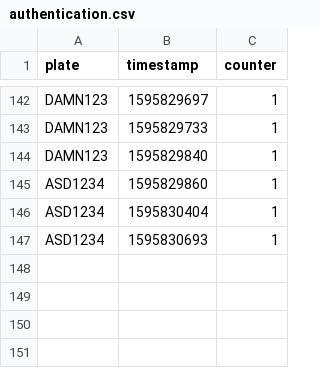
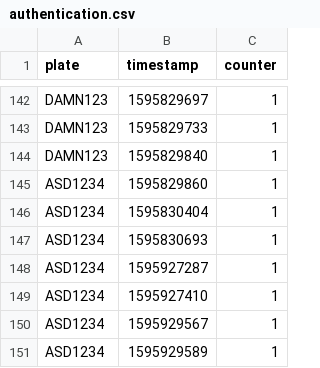
Before and after one commit to Ravindu-Dilshan/ThatsMySpot, a CSV file: api/authentication.csv, drawn as a sheet; only a part is shown, gaps mark what is left out; the diff names each change by its address in the sheet, - before the commit and + after, or states it on an @@ line.

```diff
--- a/api/authentication.csv
+++ b/api/authentication.csv
+row 148: ASD1234 | 1595927287 | 1
+row 149: ASD1234 | 1595927410 | 1
+row 150: ASD1234 | 1595929567 | 1
+row 151: ASD1234 | 1595929589 | 1
```
Also changed, not shown: 4 other files.
